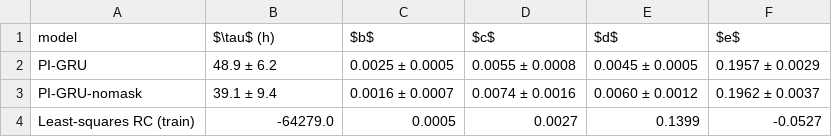
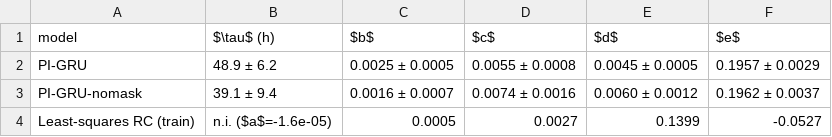
Before and after one commit to Tarunchintakunta/Thesis-2.0, a CSV file: satish-thesis/results/tables/physics_coefs_estimate.csv, drawn as a sheet.

```diff
--- a/satish-thesis/results/tables/physics_coefs_estimate.csv
+++ b/satish-thesis/results/tables/physics_coefs_estimate.csv
@@ -3,2 +3,2 @@ PI-GRU,48.9 ± 6.2,0.0025 ± 0.0005,0.0055 ± 0.0008,0.0045 ± 0.0005,0.1957 ±
 PI-GRU-nomask,39.1 ± 9.4,0.0016 ± 0.0007,0.0074 ± 0.0016,0.0060 ± 0.0012,0.1962 ± 0.0037
-Least-squares RC (train),-64279.0,0.0005,0.0027,0.1399,-0.0527
+Least-squares RC (train),n.i. ($a$=-1.6e-05),0.0005,0.0027,0.1399,-0.0527
```
Also changed, not shown: 20 other files.
